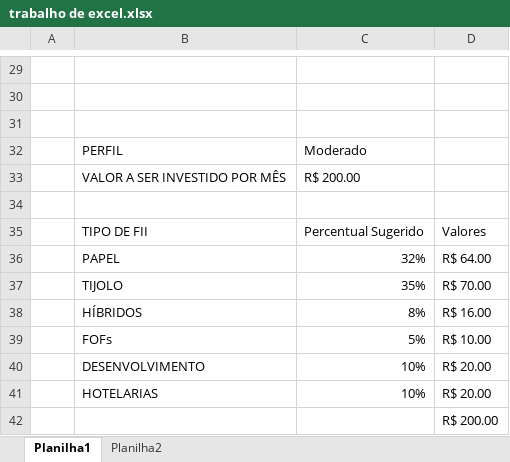
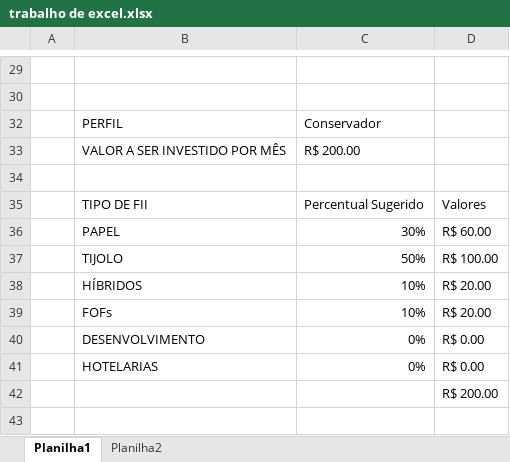
Before and after one commit to AdiDev95/github-Investimentos, an Excel workbook: Ferramenta-de-Controle-Investimentos/trabalho de excel.xlsx, sheet Planilha1, drawn as a sheet; only a part is shown, gaps mark what is left out; values as stored, in another font and other column widths than the file's, no cell formats; charts and pictures not drawn; removed rows and columns are numbered as before the commit, all else as after; the diff names each change by its address in the sheet, - before the commit and + after, or states it on an @@ line.

Commit message:
commit

```diff
--- a/Ferramenta-de-Controle-Investimentos/trabalho de excel.xlsx (sheet Planilha1)
+++ b/Ferramenta-de-Controle-Investimentos/trabalho de excel.xlsx (sheet Planilha1)
-row 31: (empty)
-C32: Moderado
+C32: Conservador
-C36: 32%
+C36: 30%
-D36: R$ 64.00
+D36: R$ 60.00
-row 37:  | TIJOLO | 35% | R$ 70.00
-row 38:  | HÍBRIDOS | 8% | R$ 16.00
-row 39:  | FOFs | 5% | R$ 10.00
+row 37:  | TIJOLO | 50% | R$ 100.00
-B38: DESENVOLVIMENTO
+B38: HÍBRIDOS
-B39: HOTELARIAS
+B39: FOFs
+row 40:  | DESENVOLVIMENTO | 0% | R$ 0.00
+row 41:  | HOTELARIAS | 0% | R$ 0.00
```
Also changed, not shown: cell formats, formulas that keep their value, charts or pictures.
